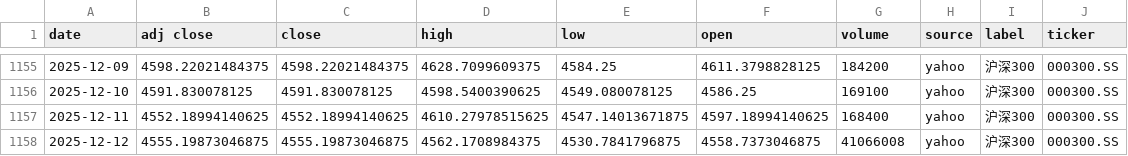
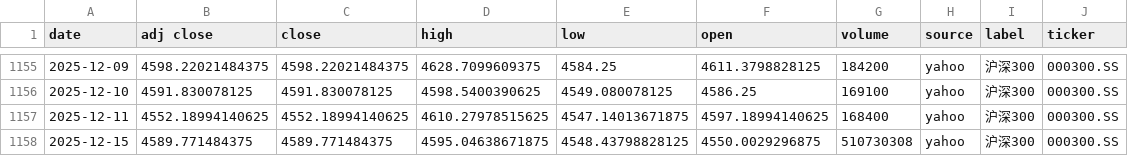
Before and after one commit to zid036116-ship-it/-10.16, a CSV file: docs/indices/沪深300.csv, drawn as a sheet; only a part is shown, gaps mark what is left out.

```diff
--- a/docs/indices/沪深300.csv
+++ b/docs/indices/沪深300.csv
@@ -1157,2 +1157,2 @@
 2025-12-11,4552.18994140625,4552.18994140625,4610.27978515625,4547.14013671875,4597.18994140625,168400,yahoo,沪深300,000300.SS
-2025-12-12,4555.19873046875,4555.19873046875,4562.1708984375,4530.7841796875,4558.7373046875,41066008,yahoo,沪深300,000300.SS
+2025-12-15,4589.771484375,4589.771484375,4595.04638671875,4548.43798828125,4550.0029296875,510730308,yahoo,沪深300,000300.SS
```
Also changed, not shown: docs/indices/上证指数.csv, docs/indices/创业板指.csv, 2 other files.
